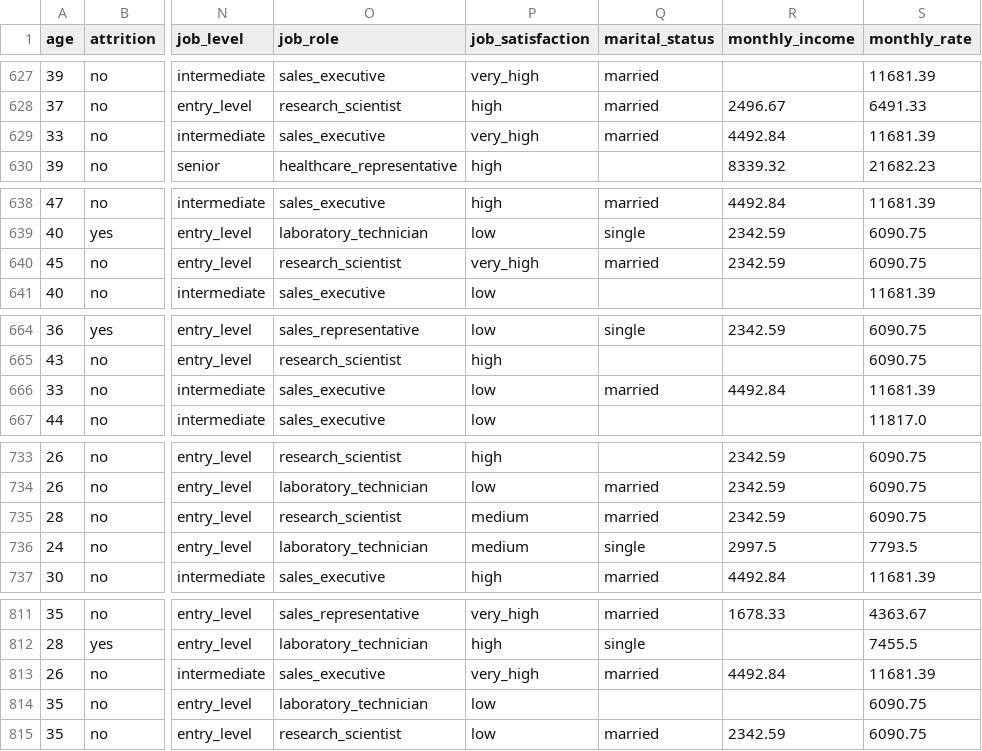
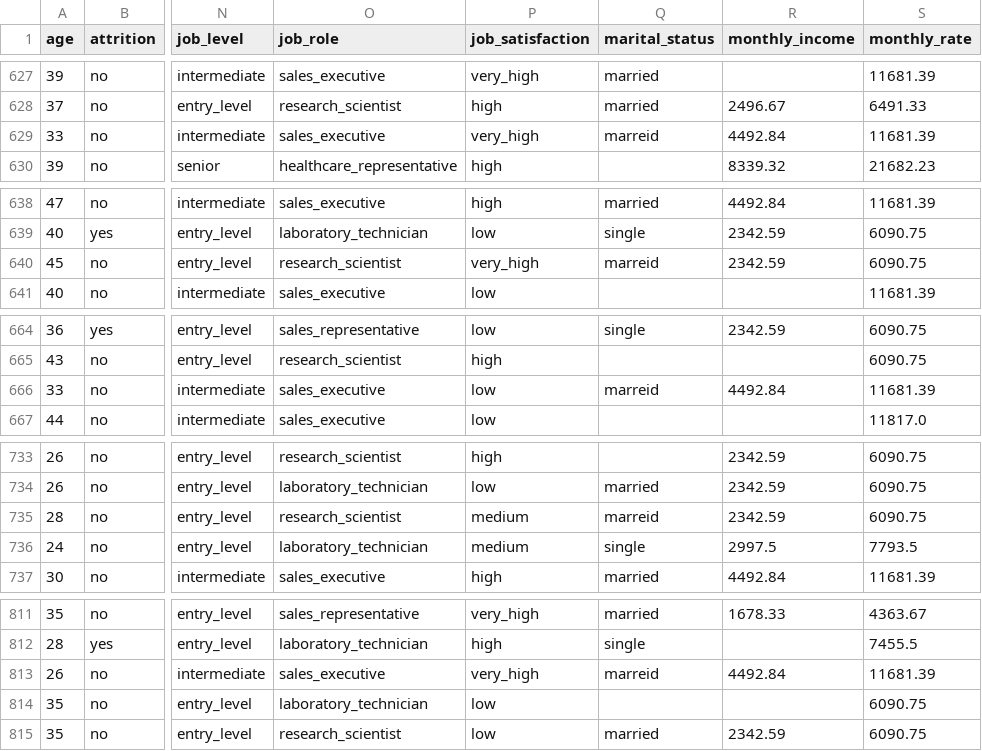
Before and after one commit to xcgrisales/project-da-promo-50-modulo-3-team-4, a CSV file: df_transformado.csv, drawn as a sheet; only a part is shown, gaps mark what is left out; the diff covers the shown part only; the diff names each change by its address in the sheet, - before the commit and + after, or states it on an @@ line.

```diff
--- a/df_transformado.csv
+++ b/df_transformado.csv
-Q629 (marital_status): married
+Q629 (marital_status): marreid
-Q640 (marital_status): married
+Q640 (marital_status): marreid
-Q666 (marital_status): married
+Q666 (marital_status): marreid
-Q735 (marital_status): married
+Q735 (marital_status): marreid
-Q813 (marital_status): married
+Q813 (marital_status): marreid
```
Also changed, not shown: 30 edited cells elsewhere in this file, 1 other file.
